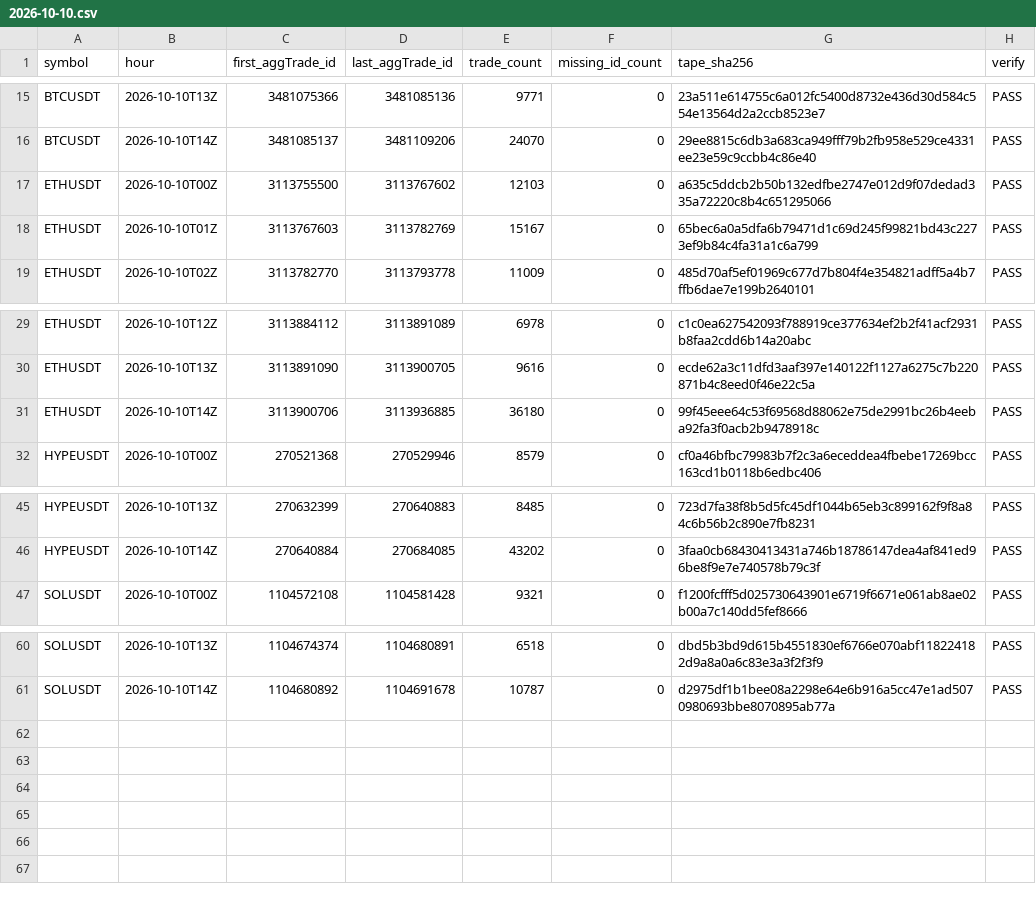
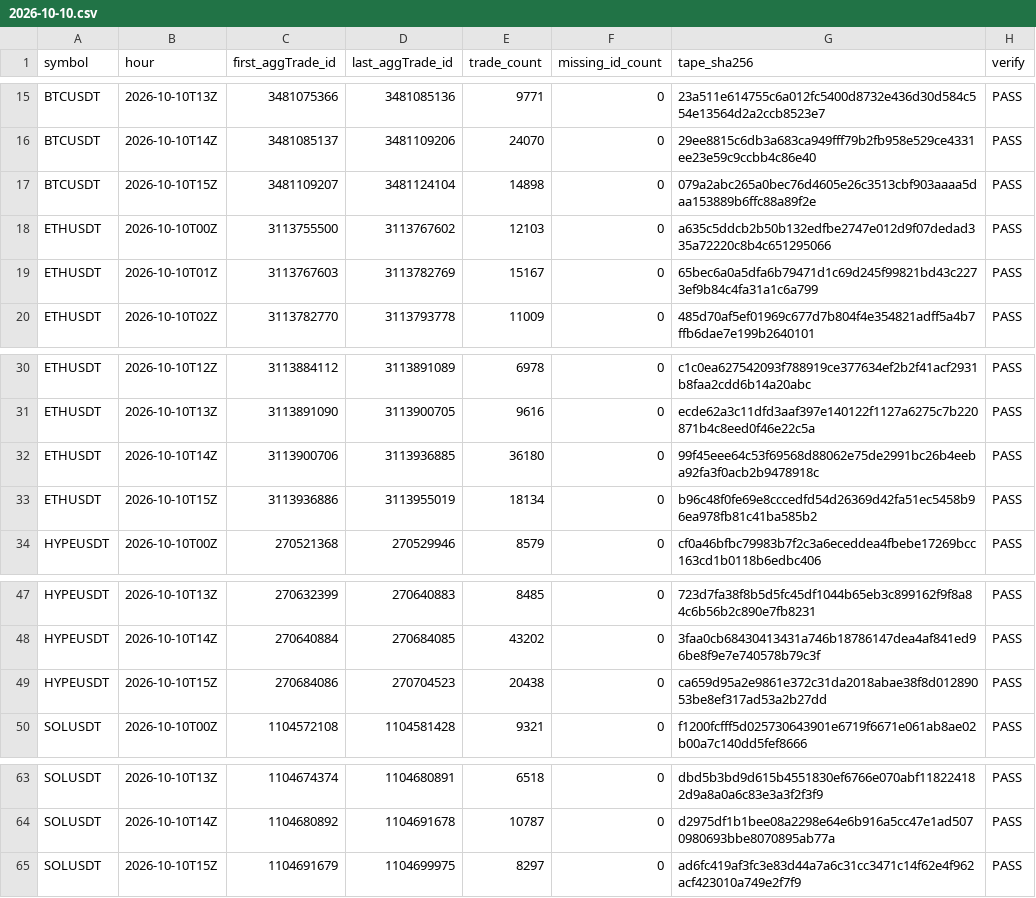
Before and after one commit to Niftie27/ralph-experiment-loop-lab, a CSV file: data-checks/2026-10-10.csv, drawn as a sheet; only a part is shown, gaps mark what is left out; the diff names each change by its address in the sheet, - before the commit and + after, or states it on an @@ line.

Commit message:
Make data checks incremental

```diff
--- a/data-checks/2026-10-10.csv
+++ b/data-checks/2026-10-10.csv
+row 17: BTCUSDT | 2026-10-10T15Z | 3481109207 | 3481124104 | 14898 | 0 | 079a2abc265a0bec76d4605e26c3513cbf903aaaa5daa153889b6ffc88a89f2e | PASS
+row 33: ETHUSDT | 2026-10-10T15Z | 3113936886 | 3113955019 | 18134 | 0 | b96c48f0fe69e8cccedfd54d26369d42fa51ec5458b96ea978fb81c41ba585b2 | PASS
+row 49: HYPEUSDT | 2026-10-10T15Z | 270684086 | 270704523 | 20438 | 0 | ca659d95a2e9861e372c31da2018abae38f8d01289053be8ef317ad53a2b27dd | PASS
+row 65: SOLUSDT | 2026-10-10T15Z | 1104691679 | 1104699975 | 8297 | 0 | ad6fc419af3fc3e83d44a7a6c31cc3471c14f62e4f962acf423010a749e2f7f9 | PASS
```
Also changed, not shown: 3 other files.
